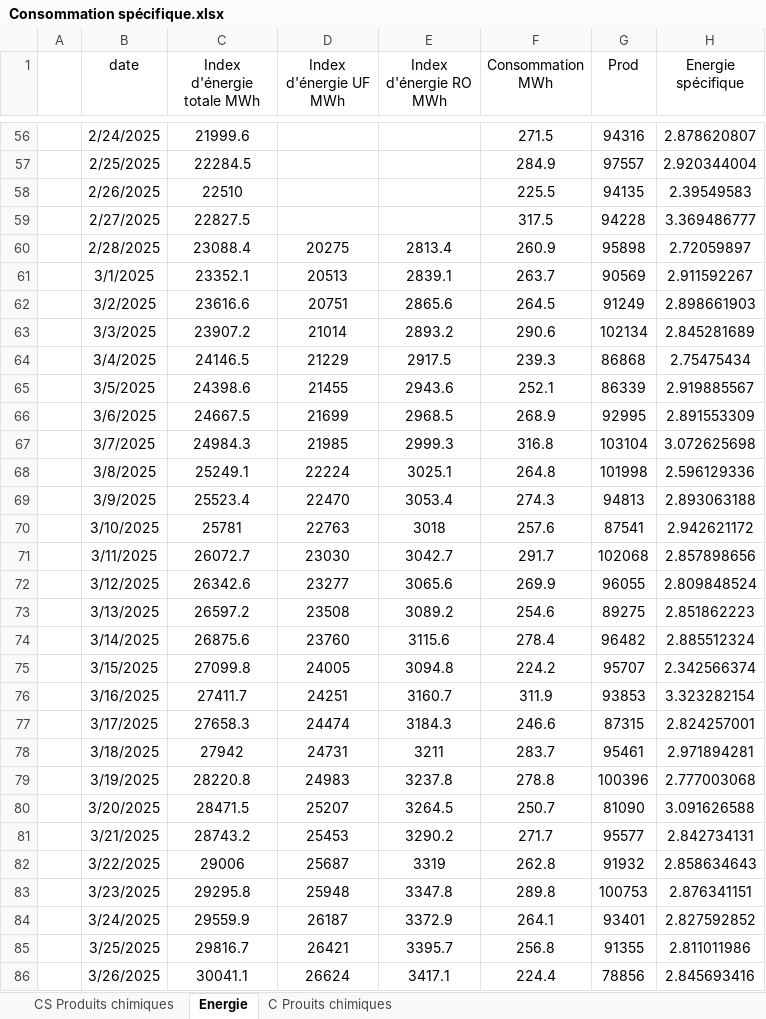
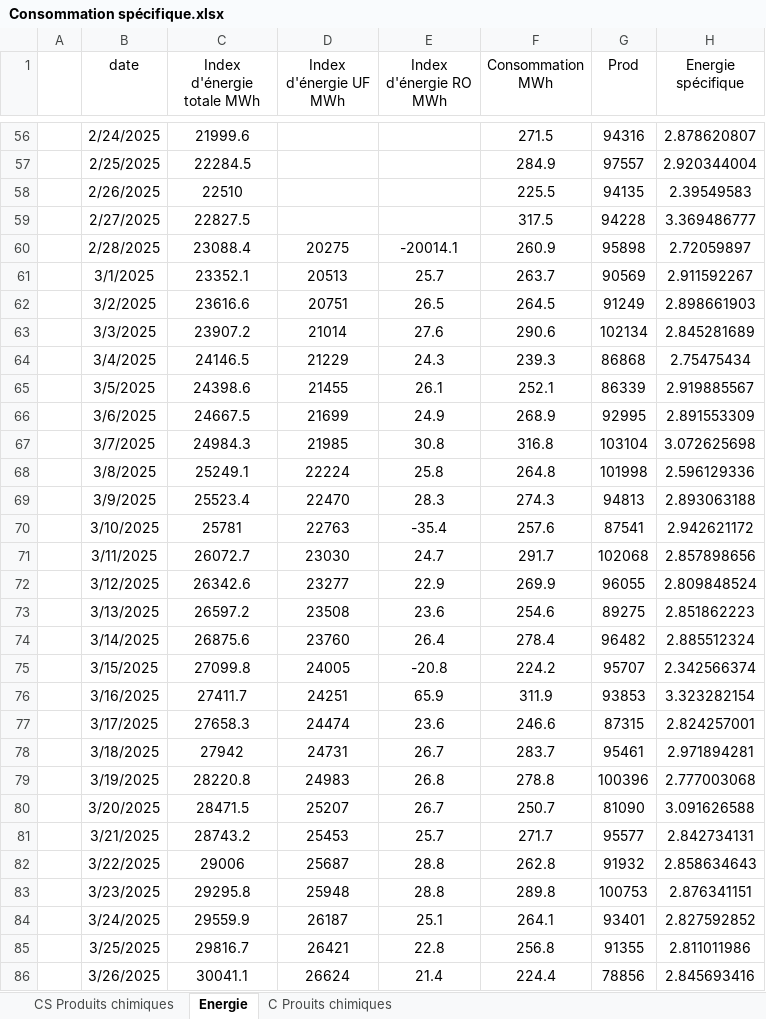
Before and after one commit to Ait-Omar/wave2, an Excel workbook: Consommation spécifique.xlsx, sheet Energie, drawn as a sheet; only a part is shown, gaps mark what is left out; values as stored, in another font and other column widths than the file's, no borders; the diff covers the shown part only; the diff names each change by its address in the sheet, - before the commit and + after, or states it on an @@ line.

```diff
--- a/Consommation spécifique.xlsx (sheet Energie)
+++ b/Consommation spécifique.xlsx (sheet Energie)
-E60 (Index d'énergie RO MWh): 2813.4
+E60 (Index d'énergie RO MWh): -20014.1
-E61 (Index d'énergie RO MWh): 2839.1
+E61 (Index d'énergie RO MWh): 25.7
-E62 (Index d'énergie RO MWh): 2865.6
+E62 (Index d'énergie RO MWh): 26.5
-E63 (Index d'énergie RO MWh): 2893.2
+E63 (Index d'énergie RO MWh): 27.6
-E64 (Index d'énergie RO MWh): 2917.5
+E64 (Index d'énergie RO MWh): 24.3
-E65 (Index d'énergie RO MWh): 2943.6
+E65 (Index d'énergie RO MWh): 26.1
-E66 (Index d'énergie RO MWh): 2968.5
+E66 (Index d'énergie RO MWh): 24.9
-E67 (Index d'énergie RO MWh): 2999.3
+E67 (Index d'énergie RO MWh): 30.8
-E68 (Index d'énergie RO MWh): 3025.1
+E68 (Index d'énergie RO MWh): 25.8
-E69 (Index d'énergie RO MWh): 3053.4
+E69 (Index d'énergie RO MWh): 28.3
-E70 (Index d'énergie RO MWh): 3018
+E70 (Index d'énergie RO MWh): -35.4
-E71 (Index d'énergie RO MWh): 3042.7
+E71 (Index d'énergie RO MWh): 24.7
-E72 (Index d'énergie RO MWh): 3065.6
+E72 (Index d'énergie RO MWh): 22.9
-E73 (Index d'énergie RO MWh): 3089.2
+E73 (Index d'énergie RO MWh): 23.6
-E74 (Index d'énergie RO MWh): 3115.6
+E74 (Index d'énergie RO MWh): 26.4
-E75 (Index d'énergie RO MWh): 3094.8
+E75 (Index d'énergie RO MWh): -20.8
-E76 (Index d'énergie RO MWh): 3160.7
+E76 (Index d'énergie RO MWh): 65.9
-E77 (Index d'énergie RO MWh): 3184.3
+E77 (Index d'énergie RO MWh): 23.6
-E78 (Index d'énergie RO MWh): 3211
+E78 (Index d'énergie RO MWh): 26.7
-E79 (Index d'énergie RO MWh): 3237.8
+E79 (Index d'énergie RO MWh): 26.8
-E80 (Index d'énergie RO MWh): 3264.5
+E80 (Index d'énergie RO MWh): 26.7
-E81 (Index d'énergie RO MWh): 3290.2
+E81 (Index d'énergie RO MWh): 25.7
-E82 (Index d'énergie RO MWh): 3319
+E82 (Index d'énergie RO MWh): 28.8
-E83 (Index d'énergie RO MWh): 3347.8
+E83 (Index d'énergie RO MWh): 28.8
-E84 (Index d'énergie RO MWh): 3372.9
+E84 (Index d'énergie RO MWh): 25.1
-E85 (Index d'énergie RO MWh): 3395.7
+E85 (Index d'énergie RO MWh): 22.8
-E86 (Index d'énergie RO MWh): 3417.1
+E86 (Index d'énergie RO MWh): 21.4
```
Also changed, not shown: 1 added row and 13 edited cells elsewhere in this sheet, sheet CS Produits chimiques, sheet C Prouits chimiques, formulas that keep their value, PRODUCTION 2025.xlsx, suivi qualité.xlsx, 1 other file.
